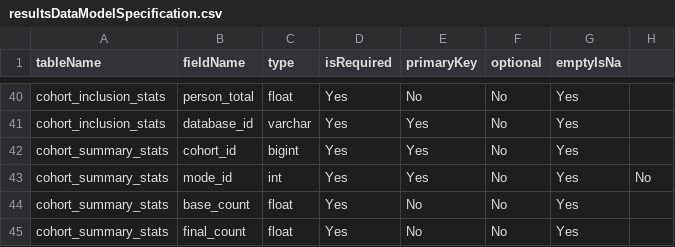
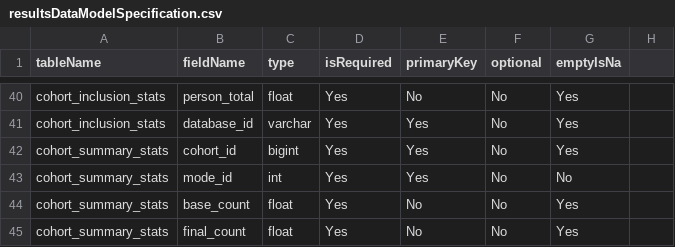
Before and after one commit to OHDSI/CohortDiagnostics, a CSV file: inst/settings/resultsDataModelSpecification.csv, drawn as a sheet; only a part is shown, gaps mark what is left out.

```diff
--- a/inst/settings/resultsDataModelSpecification.csv
+++ b/inst/settings/resultsDataModelSpecification.csv
@@ -42,3 +42,3 @@ cohort_inclusion_stats,database_id,varchar,Yes,Yes,No,Yes
 cohort_summary_stats,cohort_id,bigint,Yes,Yes,No,Yes
-cohort_summary_stats,mode_id,int,Yes,Yes,No,Yes,No
+cohort_summary_stats,mode_id,int,Yes,Yes,No,No
 cohort_summary_stats,base_count,float,Yes,No,No,Yes
```
Also changed, not shown: inst/shiny/DiagnosticsExplorer/resultsDataModelSpecification.csv.
